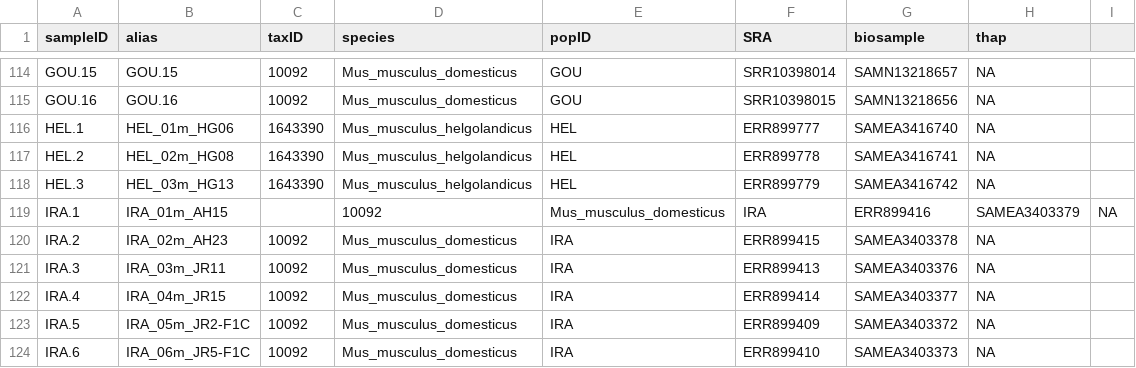
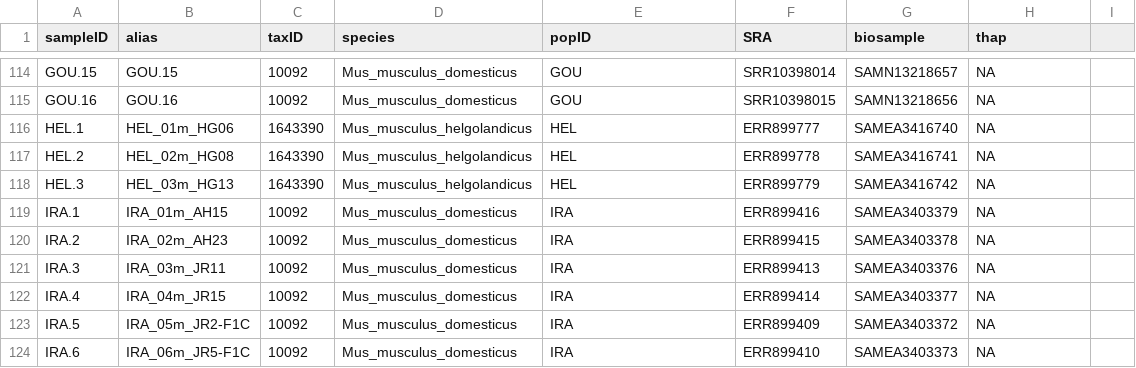
Before and after one commit to StatisticalPopulationGenomics-2ndEd/PopGenMice_Chapter, a TSV file: mm39_mapping/samples.tsv, drawn as a sheet; only a part is shown, gaps mark what is left out.

Commit message:
Update samples.tsv

```diff
--- a/mm39_mapping/samples.tsv
+++ b/mm39_mapping/samples.tsv
@@ -118,3 +118,3 @@ HEL.2	HEL_02m_HG08	1643390	Mus_musculus_helgolandicus	HEL	ERR899778	SAMEA3416741
 HEL.3	HEL_03m_HG13	1643390	Mus_musculus_helgolandicus	HEL	ERR899779	SAMEA3416742	NA
-IRA.1	IRA_01m_AH15		10092	Mus_musculus_domesticus	IRA	ERR899416	SAMEA3403379	NA
+IRA.1	IRA_01m_AH15	10092	Mus_musculus_domesticus	IRA	ERR899416	SAMEA3403379	NA
 IRA.2	IRA_02m_AH23	10092	Mus_musculus_domesticus	IRA	ERR899415	SAMEA3403378	NA
```
